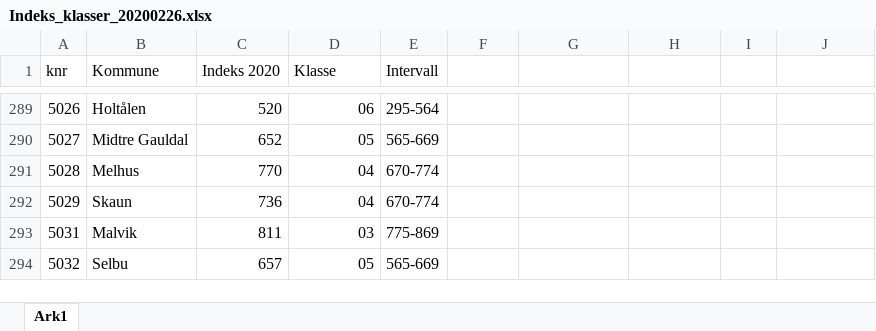
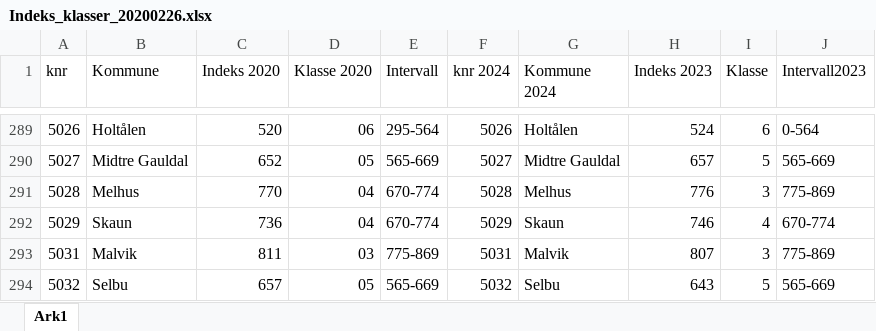
Before and after one commit to TrondelagiTall/mal, an Excel workbook: Indeks_klasser_20200226.xlsx, sheet Ark1, drawn as a sheet; only a part is shown, gaps mark what is left out; values as stored, in another font and other column widths than the file's, no cell formats; table styles not drawn; the diff covers the shown part only; the diff names each change by its address in the sheet, - before the commit and + after, or states it on an @@ line.

Commit message:
Update Indeks_klasser_20200226.xlsx

```diff
--- a/Indeks_klasser_20200226.xlsx (sheet Ark1)
+++ b/Indeks_klasser_20200226.xlsx (sheet Ark1)
-D1: Klasse
+D1: Klasse 2020
-F1: (empty)
+F1: knr 2024
-G1: (empty)
+G1: Kommune 2024
-H1: (empty)
+H1: Indeks 2023
-I1: (empty)
+I1: Klasse
-J1: (empty)
+J1: Intervall2023
-F289 (knr 2024): (empty)
+F289 (knr 2024): 5026
-G289 (Kommune 2024): (empty)
+G289 (Kommune 2024): Holtålen
-H289 (Indeks 2023): (empty)
+H289 (Indeks 2023): 524
-I289 (Klasse): (empty)
+I289 (Klasse): 6
-J289 (Intervall2023): (empty)
+J289 (Intervall2023): 0-564
-F290 (knr 2024): (empty)
+F290 (knr 2024): 5027
-G290 (Kommune 2024): (empty)
+G290 (Kommune 2024): Midtre Gauldal
-H290 (Indeks 2023): (empty)
+H290 (Indeks 2023): 657
-I290 (Klasse): (empty)
+I290 (Klasse): 5
-J290 (Intervall2023): (empty)
+J290 (Intervall2023): 565-669
-F291 (knr 2024): (empty)
+F291 (knr 2024): 5028
-G291 (Kommune 2024): (empty)
+G291 (Kommune 2024): Melhus
-H291 (Indeks 2023): (empty)
+H291 (Indeks 2023): 776
-I291 (Klasse): (empty)
+I291 (Klasse): 3
-J291 (Intervall2023): (empty)
+J291 (Intervall2023): 775-869
-F292 (knr 2024): (empty)
+F292 (knr 2024): 5029
-G292 (Kommune 2024): (empty)
+G292 (Kommune 2024): Skaun
-H292 (Indeks 2023): (empty)
+H292 (Indeks 2023): 746
-I292 (Klasse): (empty)
+I292 (Klasse): 4
-J292 (Intervall2023): (empty)
+J292 (Intervall2023): 670-774
-F293 (knr 2024): (empty)
+F293 (knr 2024): 5031
-G293 (Kommune 2024): (empty)
+G293 (Kommune 2024): Malvik
-H293 (Indeks 2023): (empty)
+H293 (Indeks 2023): 807
-I293 (Klasse): (empty)
+I293 (Klasse): 3
-J293 (Intervall2023): (empty)
+J293 (Intervall2023): 775-869
-F294 (knr 2024): (empty)
+F294 (knr 2024): 5032
-G294 (Kommune 2024): (empty)
+G294 (Kommune 2024): Selbu
-H294 (Indeks 2023): (empty)
+H294 (Indeks 2023): 643
-I294 (Klasse): (empty)
+I294 (Klasse): 5
-J294 (Intervall2023): (empty)
+J294 (Intervall2023): 565-669
```
Also changed, not shown: 160 edited cells elsewhere in this sheet, cell formats.
